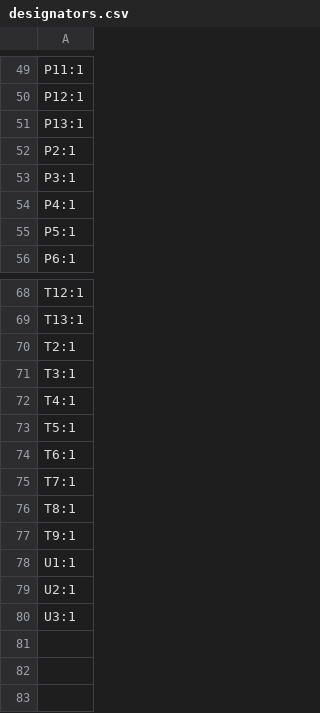
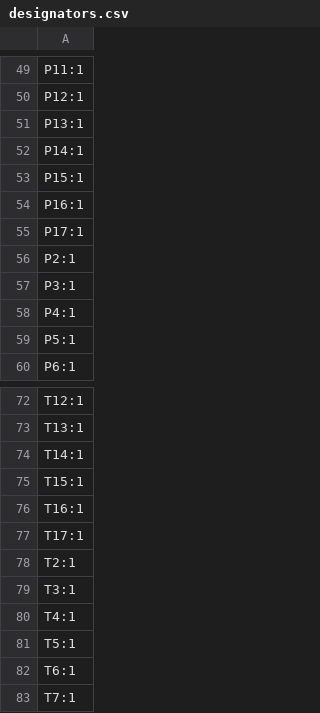
Before and after one commit to revk/ESP32-LED, a CSV file: PCB/Coaster/production/designators.csv, drawn as a sheet; only a part is shown, gaps mark what is left out; the shorter side is filled out with more unchanged rows.

```diff
--- a/PCB/Coaster/production/designators.csv
+++ b/PCB/Coaster/production/designators.csv
@@ -51,2 +51,6 @@ P12:1
 P13:1
+P14:1
+P15:1
+P16:1
+P17:1
 P2:1
@@ -69,2 +73,6 @@ T12:1
 T13:1
+T14:1
+T15:1
+T16:1
+T17:1
 T2:1
```
Also changed, not shown: PCB/Coaster/production/positions.csv, 5 other files.
